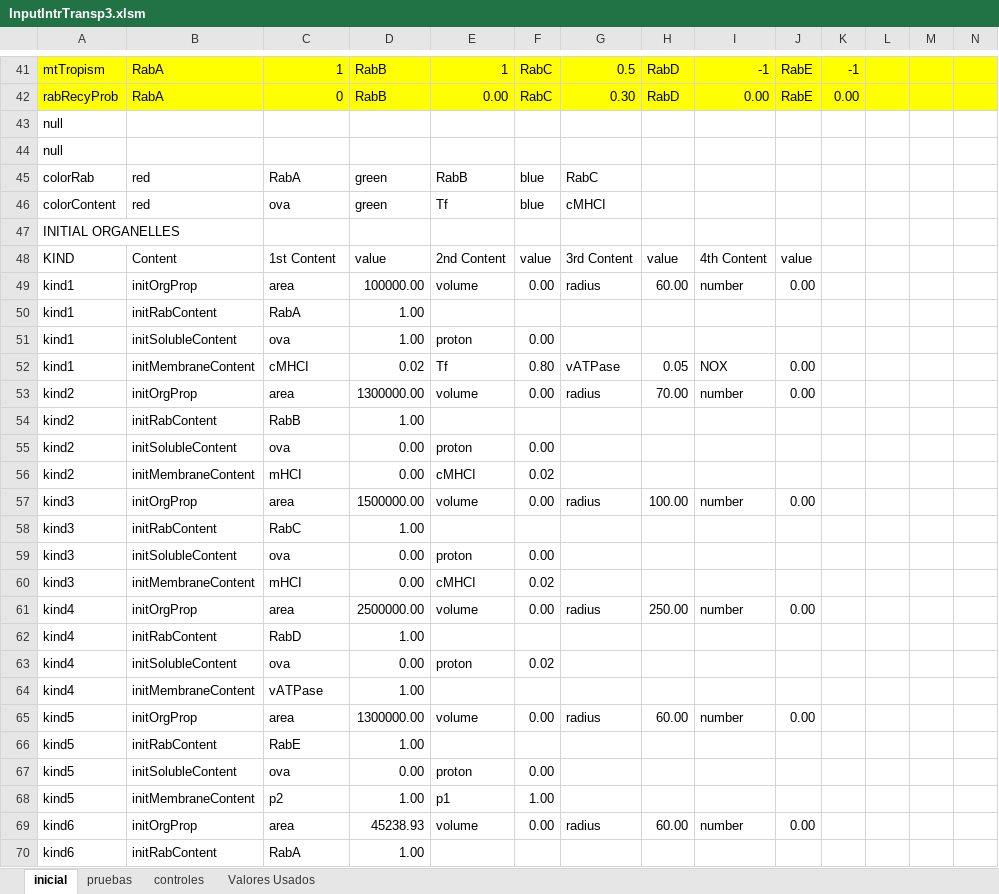
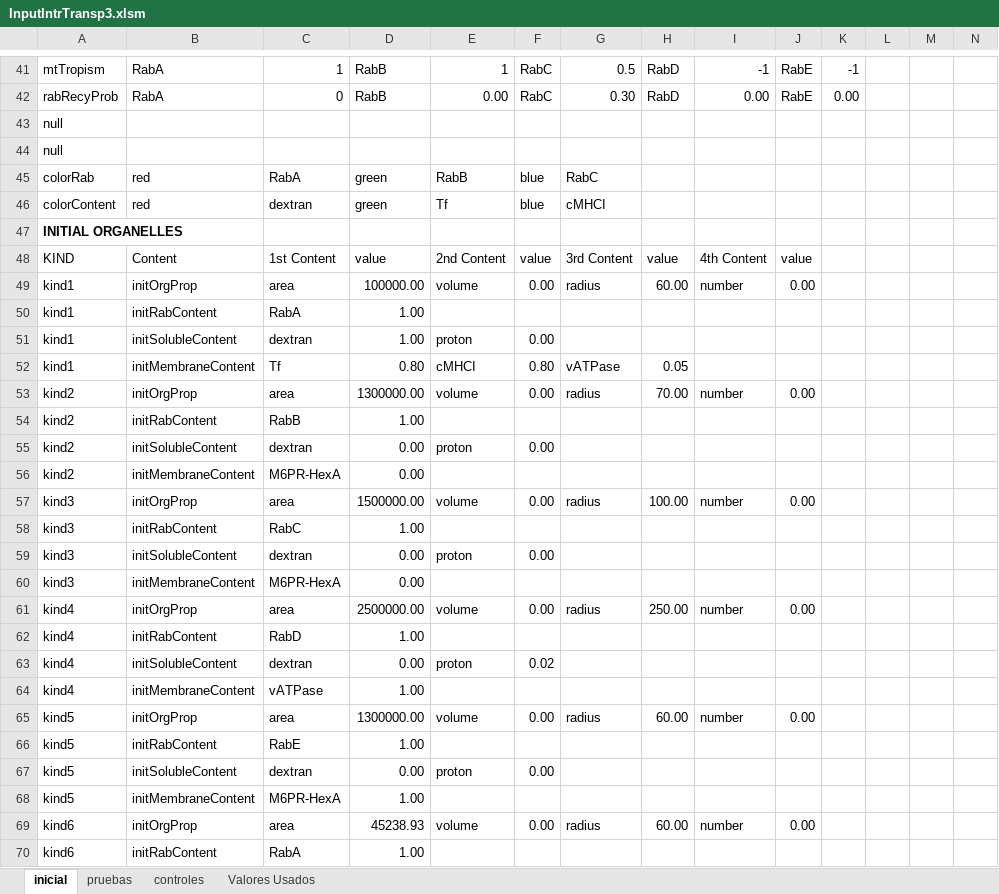
Before and after one commit to franconieto/endomembraneSystem, an Excel workbook: InputIntrTransp3.xlsm, sheet inicial, drawn as a sheet; only a part is shown, gaps mark what is left out; values as stored, in another font and other column widths than the file's, no borders; the diff covers the shown part only; the diff names each change by its address in the sheet, - before the commit and + after, or states it on an @@ line.

```diff
--- a/InputIntrTransp3.xlsm (sheet inicial)
+++ b/InputIntrTransp3.xlsm (sheet inicial)
-A41:N42 fill: #FFFF00
+A41:N42 fill: none
-C46: ova
+C46: dextran
-A47 bold: off
+A47 bold: on
-C51: ova
+C51: dextran
-C52: cMHCI
+C52: Tf
-D52: 0.02
+D52: 0.80
-E52: Tf
+E52: cMHCI
-I52: NOX
+I52: (empty)
-J52: 0.00
+J52: (empty)
-C55: ova
+C55: dextran
-C56: mHCI
+C56: M6PR-HexA
-E56: cMHCI
+E56: (empty)
-F56: 0.02
+F56: (empty)
-C59: ova
+C59: dextran
-C60: mHCI
+C60: M6PR-HexA
-E60: cMHCI
+E60: (empty)
-F60: 0.02
+F60: (empty)
-C63: ova
+C63: dextran
-C67: ova
+C67: dextran
-C68: p2
+C68: M6PR-HexA
-E68: p1
+E68: (empty)
-F68: 1.00
+F68: (empty)
```
Also changed, not shown: 8 added rows, 8 removed rows, 27 edited cells and cell formats elsewhere in this sheet, out-1.0.xlsx, 12 other files.
